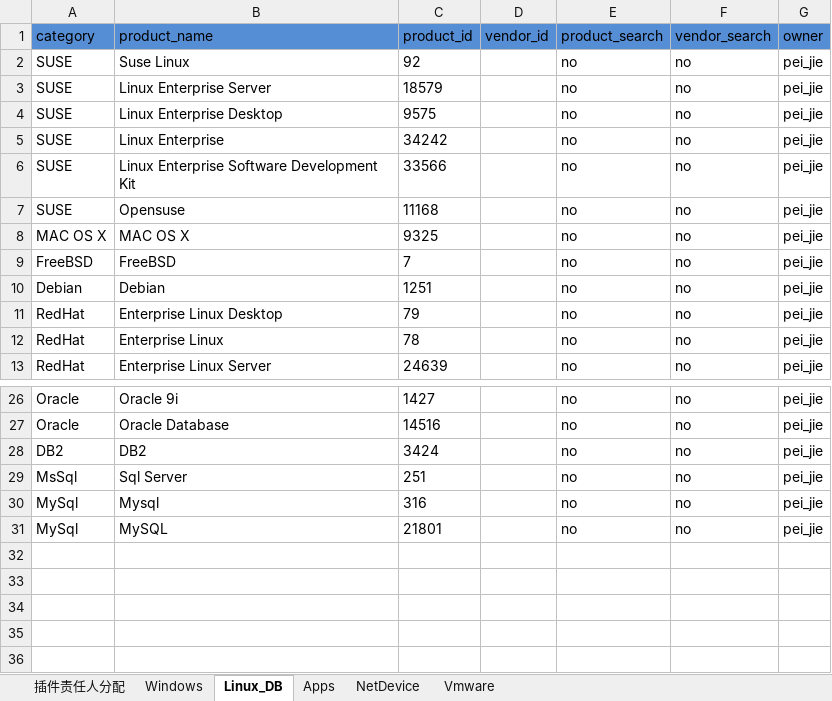
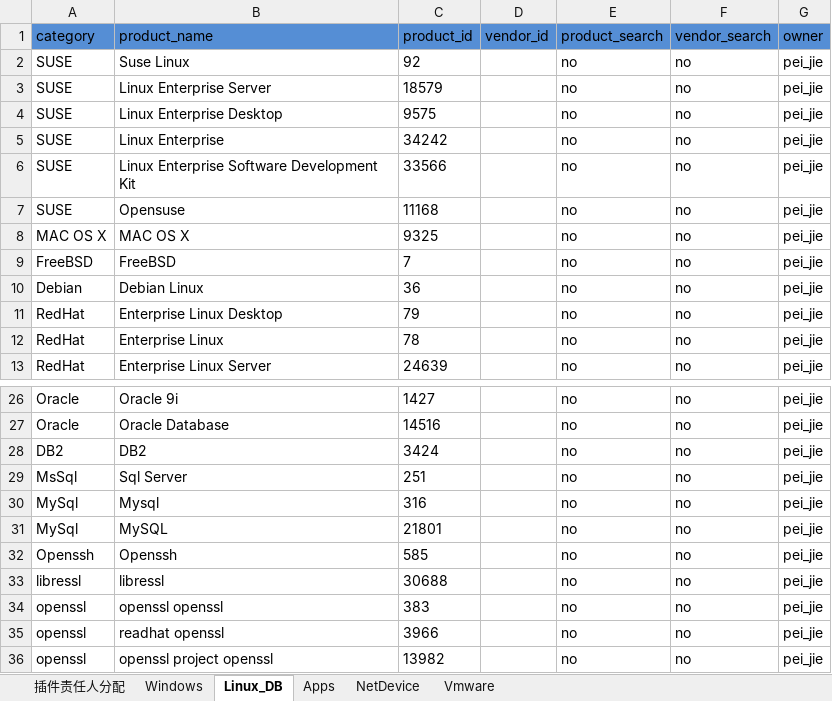
Before and after one commit to luweiwei1111/python_spider, an Excel workbook: scrapy/cvedetails_all/cvedetails/plugins_data/excel/重点应用分类.xlsx, sheet Linux_DB, drawn as a sheet; only a part is shown, gaps mark what is left out; values as stored, in another font and other column widths than the file's, no borders; the diff names each change by its address in the sheet, - before the commit and + after, or states it on an @@ line.

```diff
--- a/scrapy/cvedetails_all/cvedetails/plugins_data/excel/重点应用分类.xlsx (sheet Linux_DB)
+++ b/scrapy/cvedetails_all/cvedetails/plugins_data/excel/重点应用分类.xlsx (sheet Linux_DB)
-B10 (product_name): Debian
+B10 (product_name): Debian Linux
-C10 (product_id): 1251
+C10 (product_id): 36
+row 32: Openssh | Openssh | 585 |  | no | no | pei_jie
+row 33: libressl | libressl | 30688 |  | no | no | pei_jie
+row 34: openssl | openssl openssl | 383 |  | no | no | pei_jie
+row 35: openssl | readhat openssl | 3966 |  | no | no | pei_jie
+row 36: openssl | openssl project openssl | 13982 |  | no | no | pei_jie
```
Also changed, not shown: sheet NetDevice, 4 other files.
